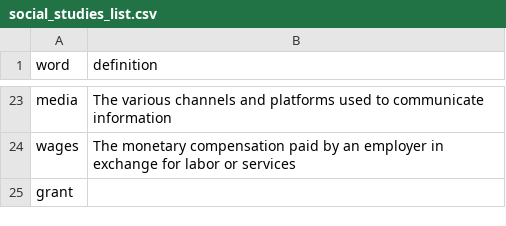
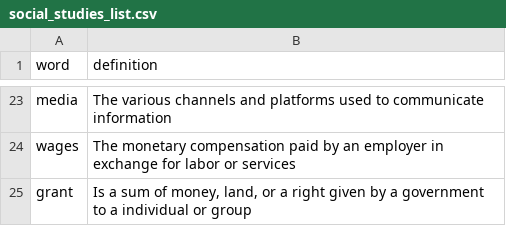
Before and after one commit to umarsyedr/cis298_group8_finalproject, a CSV file: social_studies_list.csv, drawn as a sheet; only a part is shown, gaps mark what is left out.

Commit message:
Update social_studies_list.csv

```diff
--- a/social_studies_list.csv
+++ b/social_studies_list.csv
@@ -24,2 +24,2 @@ media,The various channels and platforms used to communicate information
 wages,The monetary compensation paid by an employer in exchange for labor or services
-grant,
+grant,"Is a sum of money, land, or a right given by a government to a individual or group"
```
